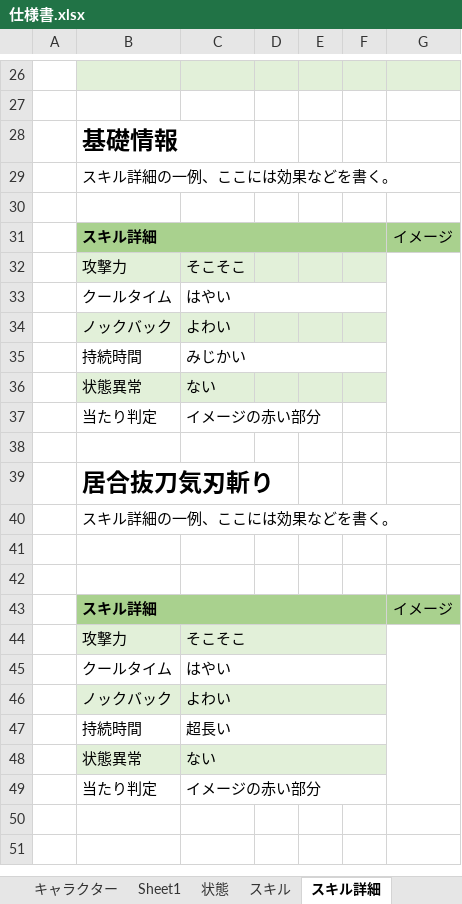
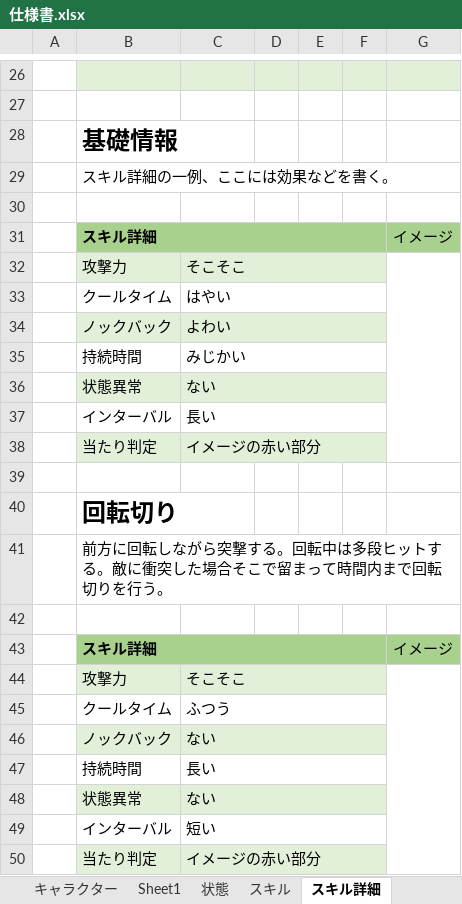
Before and after one commit to asobase0504/NGNG, an Excel workbook: 仕様/仕様書.xlsx, sheet スキル詳細, drawn as a sheet; only a part is shown, gaps mark what is left out; values as stored, in another font and other column widths than the file's, no borders; charts and pictures not drawn; removed rows and columns are numbered as before the commit, all else as after; the diff names each change by its address in the sheet, - before the commit and + after, or states it on an @@ line.

Commit message:
回転切りの説明の追加

```diff
--- a/仕様/仕様書.xlsx (sheet スキル詳細)
+++ b/仕様/仕様書.xlsx (sheet スキル詳細)
+C32:F32 merged
+C34:F34 merged
+C36:F36 merged
+row 37:  | インターバル | 長い
-B38:F38 fill: none
+B38:F38 fill: #E2F0D9
+C38:F38 merged
-B40: 居合抜刀気刃斬り
+B40: 回転切り
-B41: スキル詳細の一例、ここには効果などを書く。
+B41: 前方に回転しながら突撃する。回転中は多段ヒットする。敵に衝突した場合そこで留まって時間内まで回転切りを行う。
-row 41: (empty)
-C45: はやい
+C45: ふつう
-C46: よわい
+C46: ない
-C47: 超長い
+C47: 長い
+row 49:  | インターバル | 短い
-B50:F50 fill: none
+B50:F50 fill: #E2F0D9
```
Also changed, not shown: sheet スキル, charts or pictures.
